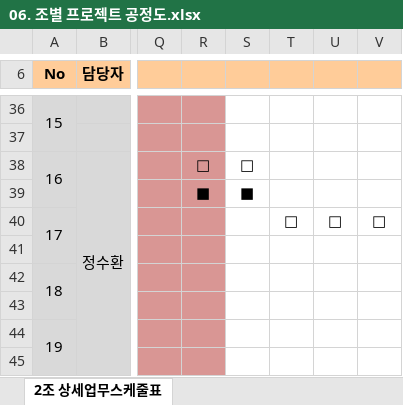
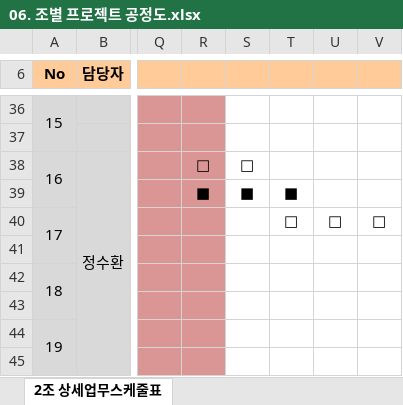
Before and after one commit to odong1989/SWDO_PJ, an Excel workbook: 06. 조별 프로젝트 공정도.xlsx, sheet 2조 상세업무스케줄표, drawn as a sheet; only a part is shown, gaps mark what is left out; values as stored, in another font and other column widths than the file's, no borders; the diff names each change by its address in the sheet, - before the commit and + after, or states it on an @@ line.

```diff
--- a/06. 조별 프로젝트 공정도.xlsx (sheet 2조 상세업무스케줄표)
+++ b/06. 조별 프로젝트 공정도.xlsx (sheet 2조 상세업무스케줄표)
-T39: (empty)
+T39: ■
```
Also changed, not shown: 15 other files.
